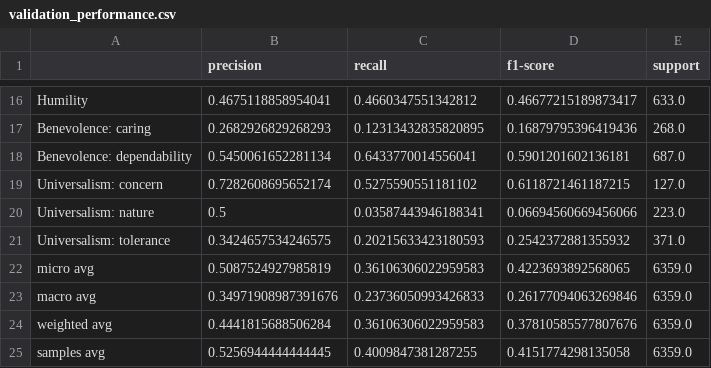
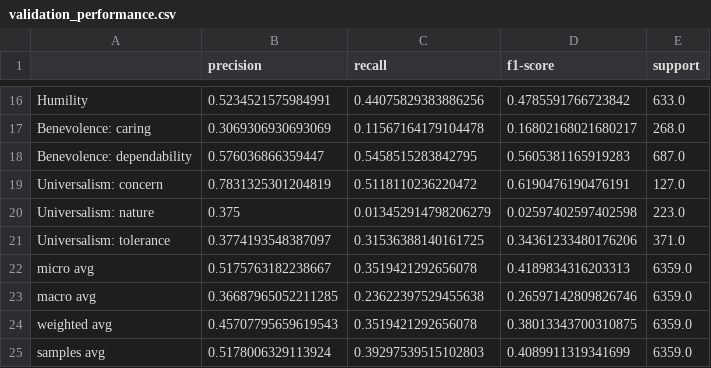
Before and after one commit to DanielSkala/Language-Technology-Project, a CSV file: reports/validation_performance.csv, drawn as a sheet; only a part is shown, gaps mark what is left out; the diff covers the shown part only; the diff names each change by its address in the sheet, - before the commit and + after, or states it on an @@ line.

```diff
--- a/reports/validation_performance.csv
+++ b/reports/validation_performance.csv
-B16 (precision): 0.4675118858954041
+B16 (precision): 0.5234521575984991
-C16 (recall): 0.4660347551342812
+C16 (recall): 0.44075829383886256
-D16 (f1-score): 0.46677215189873417
+D16 (f1-score): 0.4785591766723842
-B17 (precision): 0.2682926829268293
+B17 (precision): 0.3069306930693069
-C17 (recall): 0.12313432835820895
+C17 (recall): 0.11567164179104478
-D17 (f1-score): 0.16879795396419436
+D17 (f1-score): 0.16802168021680217
-B18 (precision): 0.5450061652281134
+B18 (precision): 0.576036866359447
-C18 (recall): 0.6433770014556041
+C18 (recall): 0.5458515283842795
-D18 (f1-score): 0.5901201602136181
+D18 (f1-score): 0.5605381165919283
-B19 (precision): 0.7282608695652174
+B19 (precision): 0.7831325301204819
-C19 (recall): 0.5275590551181102
+C19 (recall): 0.5118110236220472
-D19 (f1-score): 0.6118721461187215
+D19 (f1-score): 0.6190476190476191
-B20 (precision): 0.5
+B20 (precision): 0.375
-C20 (recall): 0.03587443946188341
+C20 (recall): 0.013452914798206279
-D20 (f1-score): 0.06694560669456066
+D20 (f1-score): 0.02597402597402598
-B21 (precision): 0.3424657534246575
+B21 (precision): 0.3774193548387097
-C21 (recall): 0.20215633423180593
+C21 (recall): 0.31536388140161725
-D21 (f1-score): 0.2542372881355932
+D21 (f1-score): 0.34361233480176206
-B22 (precision): 0.5087524927985819
+B22 (precision): 0.5175763182238667
-C22 (recall): 0.36106306022959583
+C22 (recall): 0.3519421292656078
-D22 (f1-score): 0.4223693892568065
+D22 (f1-score): 0.4189834316203313
-B23 (precision): 0.34971908987391676
+B23 (precision): 0.36687965052211285
-C23 (recall): 0.23736050993426833
+C23 (recall): 0.23622397529455638
-D23 (f1-score): 0.26177094063269846
+D23 (f1-score): 0.26597142809826746
-B24 (precision): 0.4441815688506284
+B24 (precision): 0.45707795659619543
-C24 (recall): 0.36106306022959583
+C24 (recall): 0.3519421292656078
-D24 (f1-score): 0.37810585577807676
+D24 (f1-score): 0.38013343700310875
-B25 (precision): 0.5256944444444445
+B25 (precision): 0.5178006329113924
-C25 (recall): 0.4009847381287255
+C25 (recall): 0.39297539515102803
-D25 (f1-score): 0.4151774298135058
+D25 (f1-score): 0.4089911319341699
```
Also changed, not shown: 30 edited cells elsewhere in this file, 3 other files.
